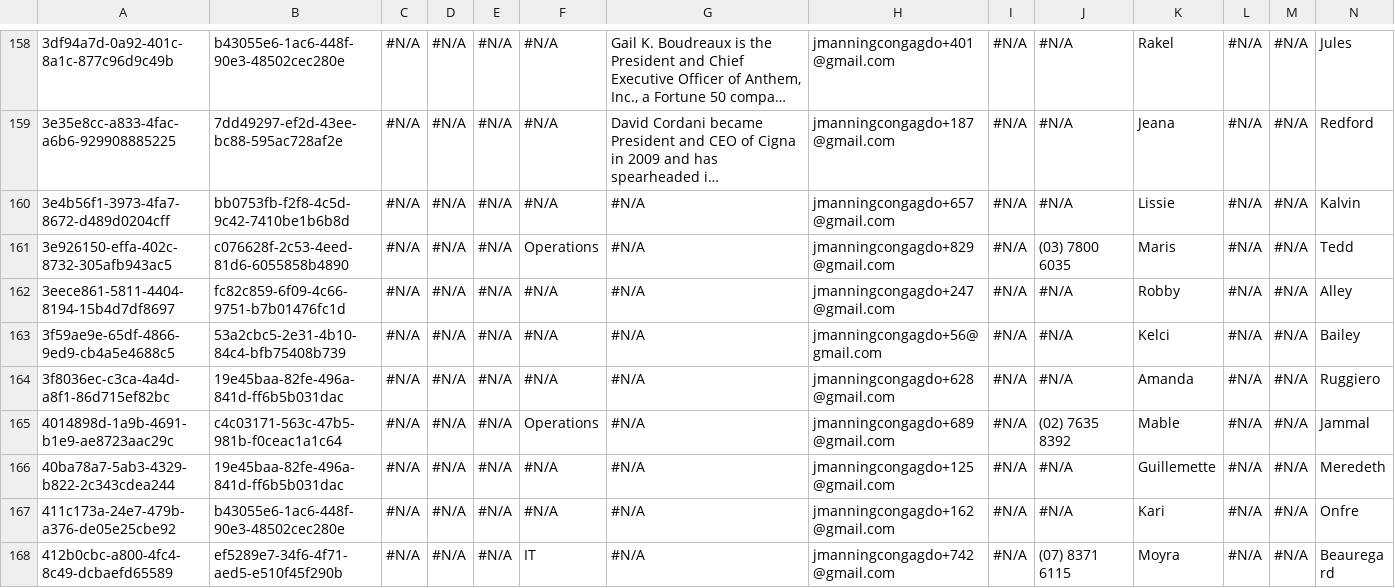
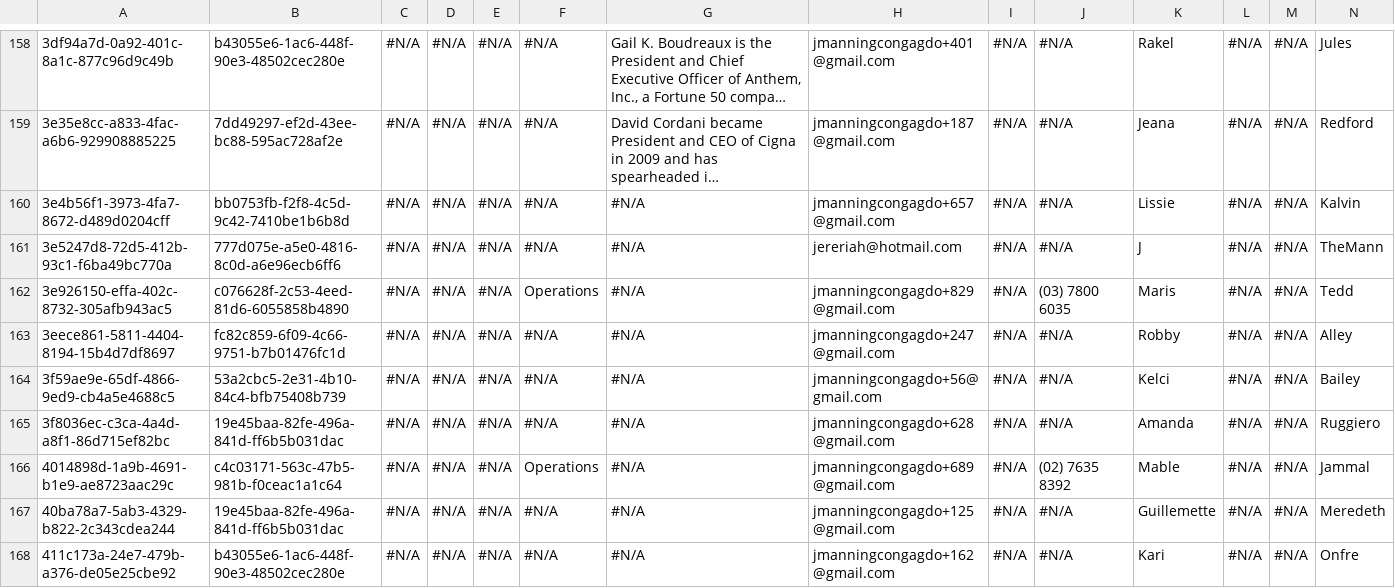
Before and after one commit to JTheManning/JMFizzlyDemo, a CSV file: Contact.csv, drawn as a sheet; only a part is shown, gaps mark what is left out; the shorter side is filled out with more unchanged rows; long unchanged cells end in …; rows hold the shown columns only; the diff names each change by its address in the sheet, - before the commit and + after, or states it on an @@ line.

```diff
--- a/Contact.csv
+++ b/Contact.csv
+row 161: 3e5247d8-72d5-412b-93c1-f6ba49bc770a | 777d075e-a5e0-4816-8c0d-a6e96ecb6ff6 | #N/A | #N/A | #N/A | #N/A | #N/A | jereriah@hotmail.com | #N/A | #N/A | J | #N/A | #N/A | TheMann
```
Also changed, not shown: Account.csv, Case.csv, 5 other files.
